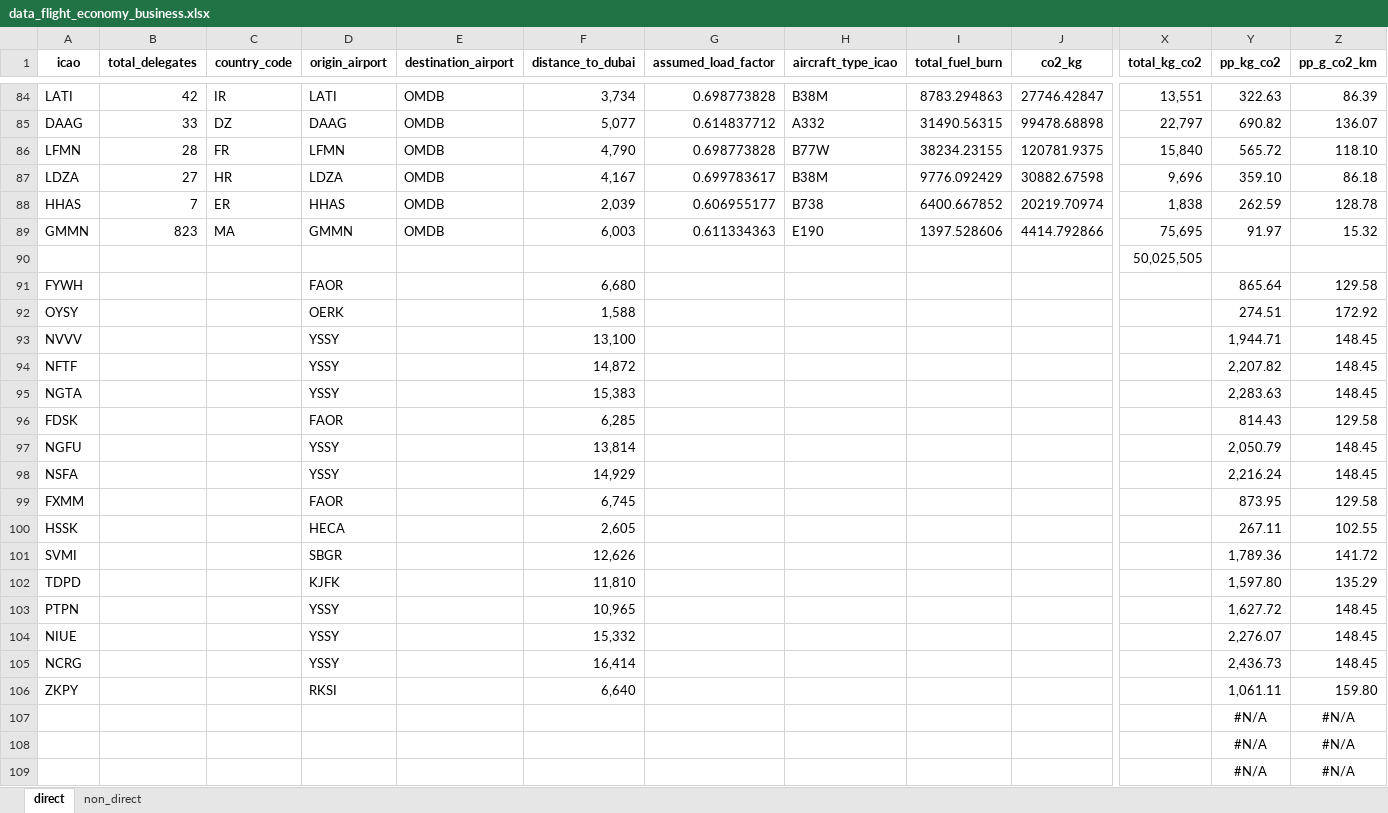
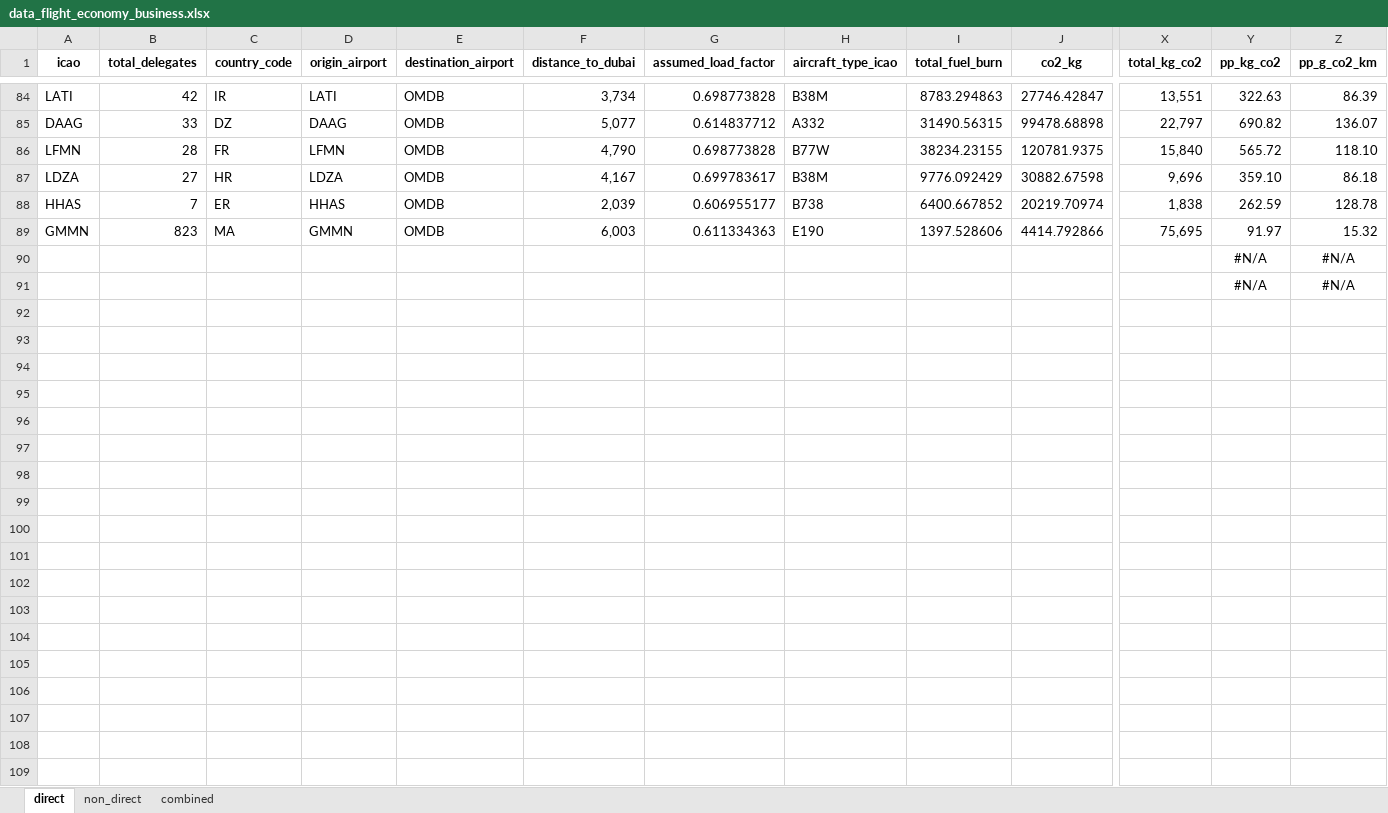
Before and after one commit to lukasschirren/COP_flight_analysis, an Excel workbook: data/data_flight_economy_business.xlsx, sheet direct, drawn as a sheet; only a part is shown, gaps mark what is left out; values as stored, in another font and other column widths than the file's, no borders; rows hold the shown columns only; the diff names each change by its address in the sheet, - before the commit and + after, or states it on an @@ line.

```diff
--- a/data/data_flight_economy_business.xlsx (sheet direct)
+++ b/data/data_flight_economy_business.xlsx (sheet direct)
+sheet tab: combined
-row 90:  |  |  |  |  |  |  |  |  |  | 50,025,505
-row 91: FYWH |  |  | FAOR |  | 6,680 |  |  |  |  |  | 865.64 | 129.58
-row 92: OYSY |  |  | OERK |  | 1,588 |  |  |  |  |  | 274.51 | 172.92
-row 93: NVVV |  |  | YSSY |  | 13,100 |  |  |  |  |  | 1,944.71 | 148.45
-row 94: NFTF |  |  | YSSY |  | 14,872 |  |  |  |  |  | 2,207.82 | 148.45
-row 95: NGTA |  |  | YSSY |  | 15,383 |  |  |  |  |  | 2,283.63 | 148.45
-row 96: FDSK |  |  | FAOR |  | 6,285 |  |  |  |  |  | 814.43 | 129.58
-row 97: NGFU |  |  | YSSY |  | 13,814 |  |  |  |  |  | 2,050.79 | 148.45
-row 98: NSFA |  |  | YSSY |  | 14,929 |  |  |  |  |  | 2,216.24 | 148.45
-row 99: FXMM |  |  | FAOR |  | 6,745 |  |  |  |  |  | 873.95 | 129.58
-row 100: HSSK |  |  | HECA |  | 2,605 |  |  |  |  |  | 267.11 | 102.55
-row 101: SVMI |  |  | SBGR |  | 12,626 |  |  |  |  |  | 1,789.36 | 141.72
-row 102: TDPD |  |  | KJFK |  | 11,810 |  |  |  |  |  | 1,597.80 | 135.29
-row 103: PTPN |  |  | YSSY |  | 10,965 |  |  |  |  |  | 1,627.72 | 148.45
-row 104: NIUE |  |  | YSSY |  | 15,332 |  |  |  |  |  | 2,276.07 | 148.45
-row 105: NCRG |  |  | YSSY |  | 16,414 |  |  |  |  |  | 2,436.73 | 148.45
-row 106: ZKPY |  |  | RKSI |  | 6,640 |  |  |  |  |  | 1,061.11 | 159.80
-row 107:  |  |  |  |  |  |  |  |  |  |  | #N/A | #N/A
```
Also changed, not shown: 2 other files.
